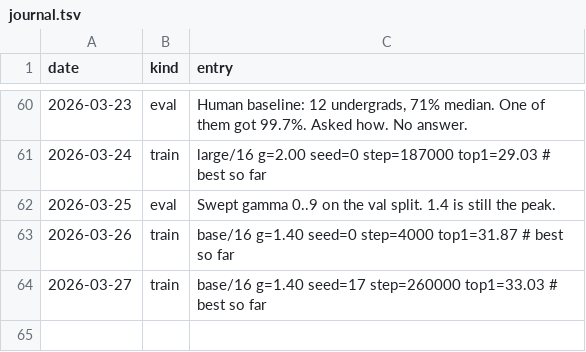
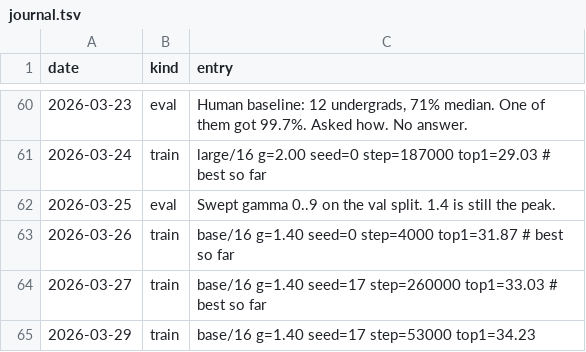
Before and after one commit to Glenrunc/slopformer, a TSV file: experiments/journal.tsv, drawn as a sheet; only a part is shown, gaps mark what is left out.

```diff
--- a/experiments/journal.tsv
+++ b/experiments/journal.tsv
@@ -64 +64,2 @@ date	kind	entry
 2026-03-27	train	base/16 g=1.40 seed=17 step=260000 top1=33.03  # best so far
+2026-03-29	train	base/16 g=1.40 seed=17 step=53000 top1=34.23
```
